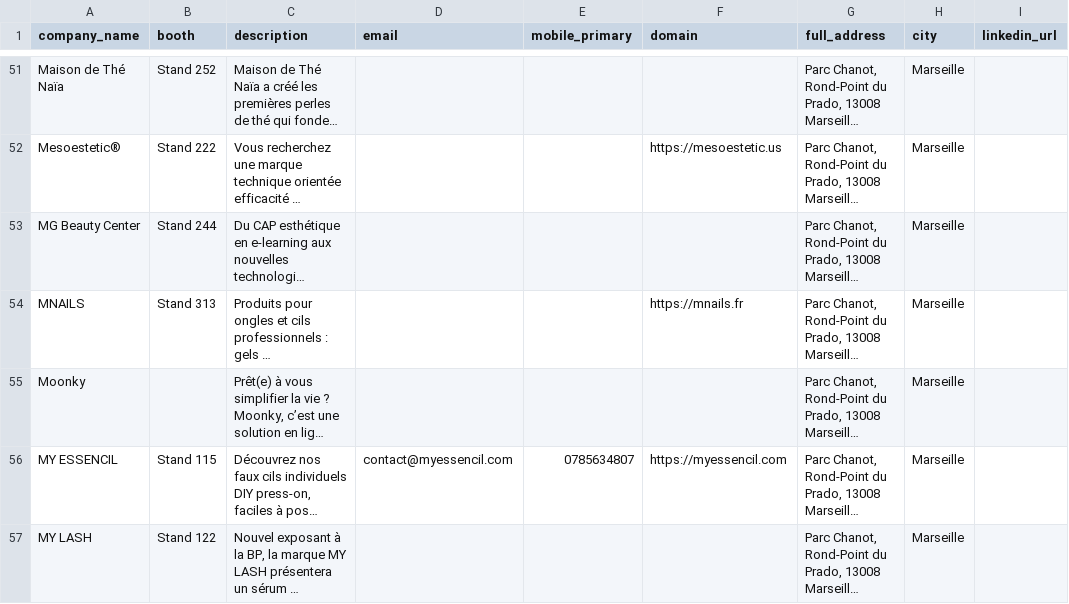
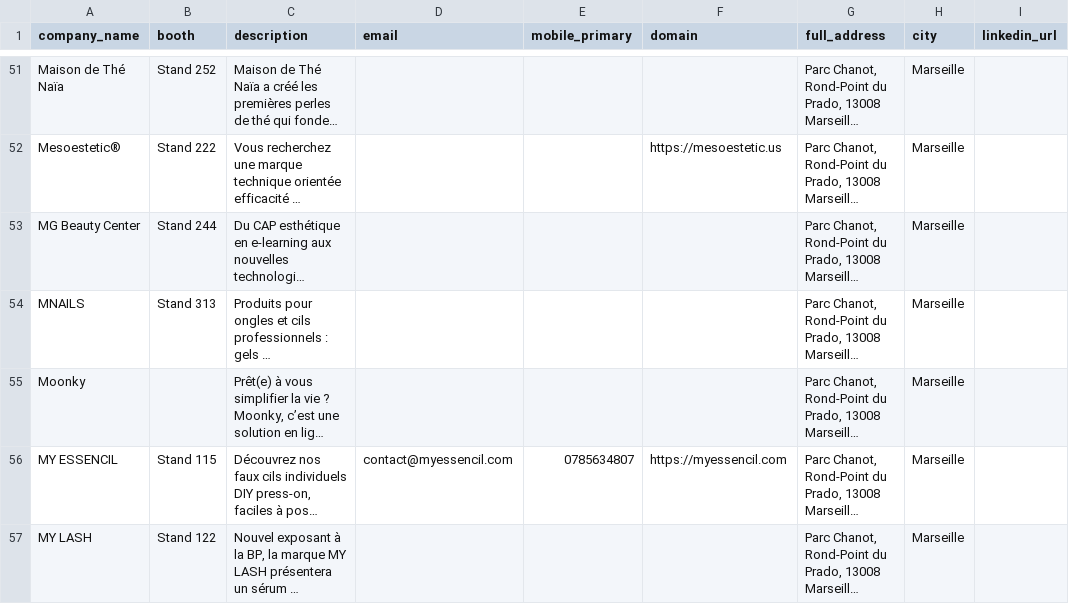
Before and after one commit to tamilselvan-rgb/scrapping, a CSV file: Beauty Profs Show 2026/output/BEAUTY_PROFS_SHOW_2026_exhibitors.csv, drawn as a sheet; only a part is shown, gaps mark what is left out; long unchanged cells end in …; the diff covers the shown part only; the diff names each change by its address in the sheet, - before the commit and + after, or states it on an @@ line.

```diff
--- a/Beauty Profs Show 2026/output/BEAUTY_PROFS_SHOW_2026_exhibitors.csv
+++ b/Beauty Profs Show 2026/output/BEAUTY_PROFS_SHOW_2026_exhibitors.csv
-F54 (domain): https://mnails.fr
+F54 (domain): (empty)
```
Also changed, not shown: 21 edited cells elsewhere in this file.
